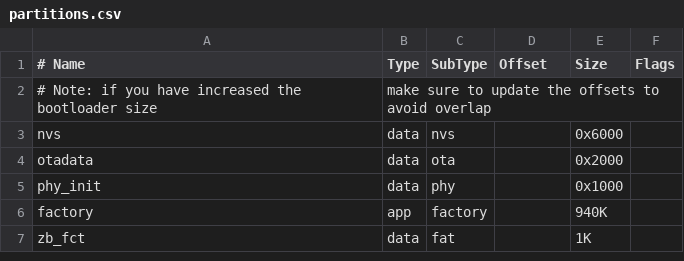
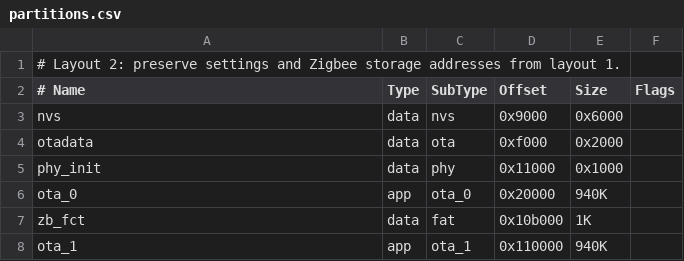
Before and after one commit to rualone/alice-zigbee-aquarium-thermometer-esp32-c6, a CSV file: partitions.csv, drawn as a sheet; removed rows and columns are numbered as before the commit, all else as after; the diff names each change by its address in the sheet, - before the commit and + after, or states it on an @@ line.

```diff
--- a/partitions.csv
+++ b/partitions.csv
+row 1: # Layout 2: preserve settings and Zigbee storage addresses from layout 1.
-row 2: # Note: if you have increased the bootloader size | make sure to update the offsets to avoid overlap
-D3 (Offset): (empty)
+D3 (Offset): 0x9000
-D4 (Offset): (empty)
+D4 (Offset): 0xf000
-D5 (Offset): (empty)
+D5 (Offset): 0x11000
-row 6: factory | app | factory |  | 940K
+row 6: ota_0 | app | ota_0 | 0x20000 | 940K
-D7 (Offset): (empty)
+D7 (Offset): 0x10b000
+row 8: ota_1 | app | ota_1 | 0x110000 | 940K
```
Also changed, not shown: 27 other files.
